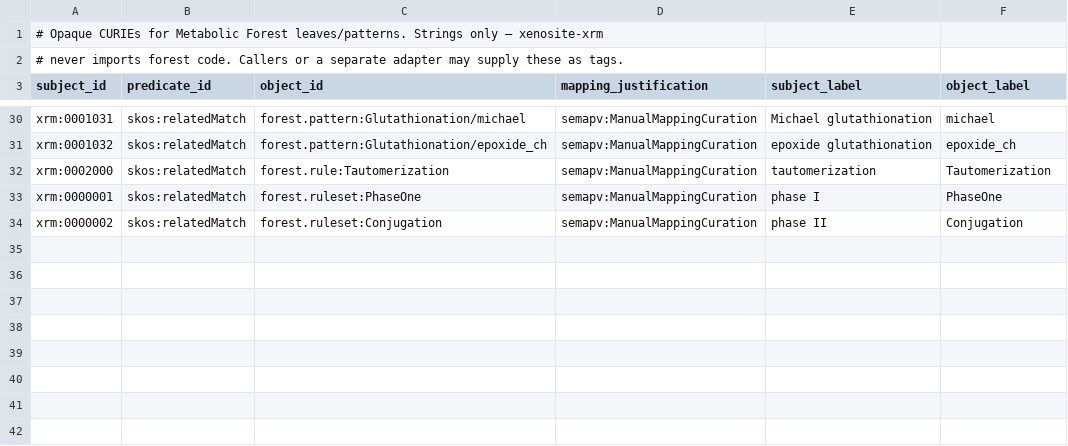
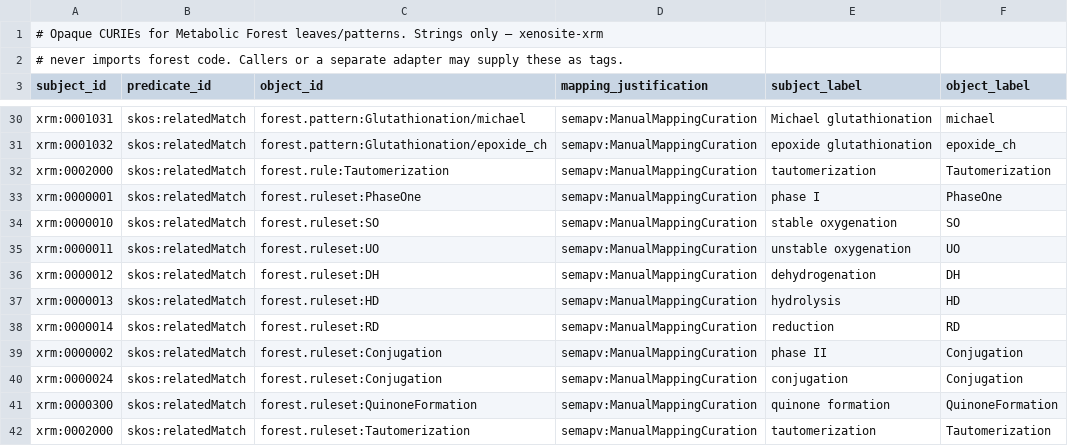
Before and after one commit to swamidasslab/xenosite-forest, a TSV file: crates/xenosite-xrm/data/mappings/xrm-forest.sssom.tsv, drawn as a sheet; only a part is shown, gaps mark what is left out; the diff names each change by its address in the sheet, - before the commit and + after, or states it on an @@ line.

```diff
--- a/crates/xenosite-xrm/data/mappings/xrm-forest.sssom.tsv
+++ b/crates/xenosite-xrm/data/mappings/xrm-forest.sssom.tsv
+row 34: xrm:0000010 | skos:relatedMatch | forest.ruleset:SO | semapv:ManualMappingCuration | stable oxygenation | SO
+row 35: xrm:0000011 | skos:relatedMatch | forest.ruleset:UO | semapv:ManualMappingCuration | unstable oxygenation | UO
+row 36: xrm:0000012 | skos:relatedMatch | forest.ruleset:DH | semapv:ManualMappingCuration | dehydrogenation | DH
+row 37: xrm:0000013 | skos:relatedMatch | forest.ruleset:HD | semapv:ManualMappingCuration | hydrolysis | HD
+row 38: xrm:0000014 | skos:relatedMatch | forest.ruleset:RD | semapv:ManualMappingCuration | reduction | RD
+row 40: xrm:0000024 | skos:relatedMatch | forest.ruleset:Conjugation | semapv:ManualMappingCuration | conjugation | Conjugation
+row 41: xrm:0000300 | skos:relatedMatch | forest.ruleset:QuinoneFormation | semapv:ManualMappingCuration | quinone formation | QuinoneFormation
+row 42: xrm:0002000 | skos:relatedMatch | forest.ruleset:Tautomerization | semapv:ManualMappingCuration | tautomerization | Tautomerization
```
Also changed, not shown: crates/xenosite-xrm/data/mappings/xrm-mesh.sssom.tsv, crates/xenosite-xrm/data/mappings/xrm-mop.sssom.tsv, 7 other files.
